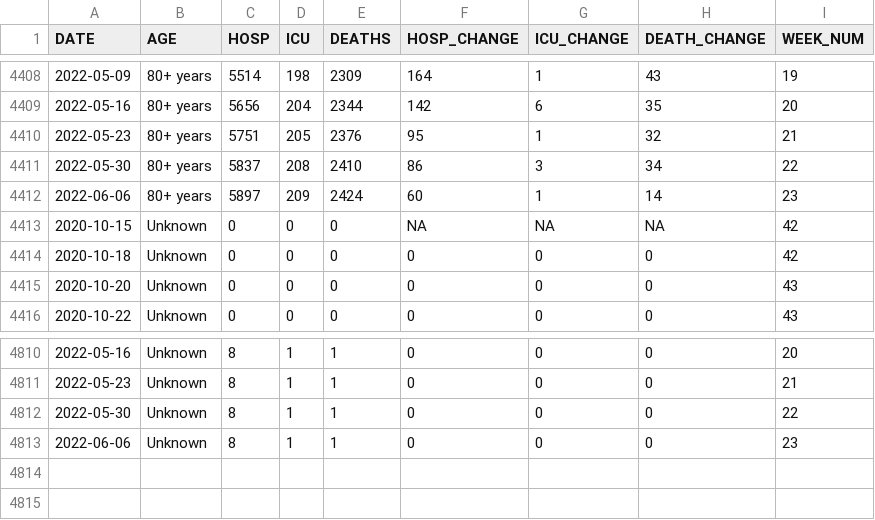
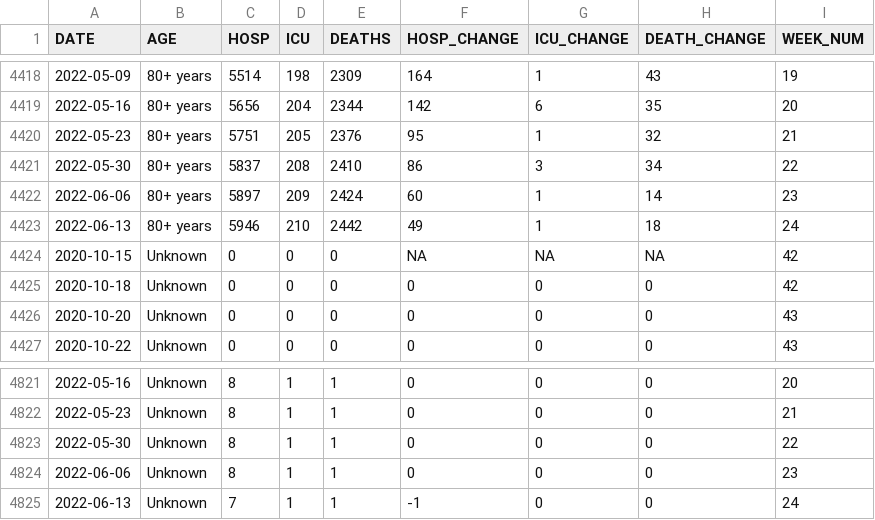
Before and after one commit to aryntoombs/Alberta-Covid-Data, a CSV file: Hosp_Adm_Age.csv, drawn as a sheet; only a part is shown, gaps mark what is left out; the diff covers the shown part only.

```diff
--- a/Hosp_Adm_Age.csv
+++ b/Hosp_Adm_Age.csv
@@ -4412,2 +4422,3 @@
 2022-06-06,"80+ years",5897,209,2424,60,1,14,23
+2022-06-13,"80+ years",5946,210,2442,49,1,18,24
 2020-10-15,"Unknown",0,0,0,NA,NA,NA,42
@@ -4813 +4824,2 @@
 2022-06-06,"Unknown",8,1,1,0,0,0,23
+2022-06-13,"Unknown",7,1,1,-1,0,0,24
```
Also changed, not shown: 10 added rows elsewhere in this file, Alberta_Provincial_Trends.csv, combined_covid_table.csv.
